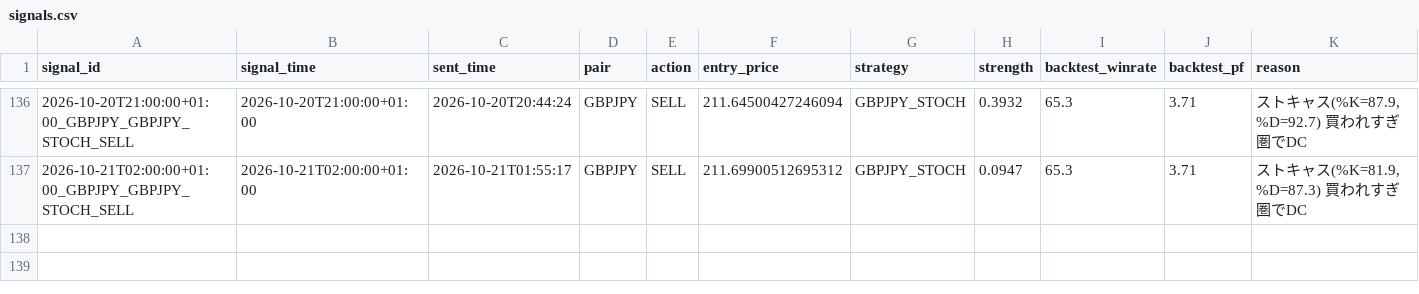
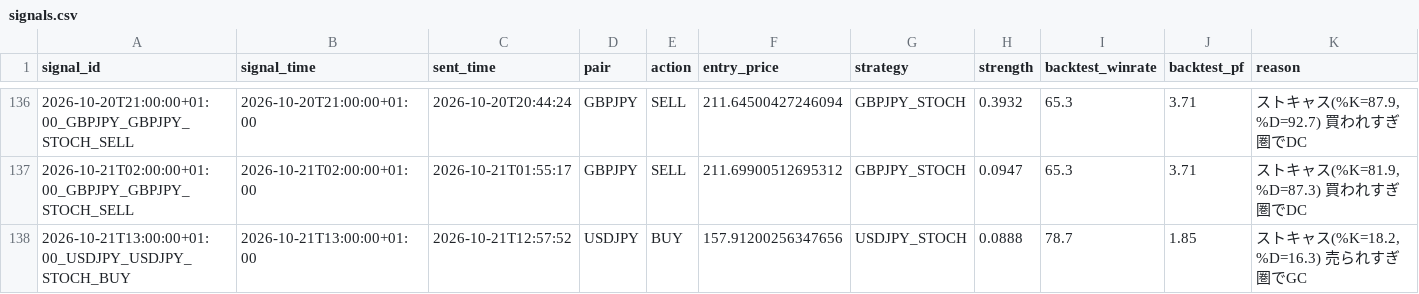
Before and after one commit to ichikawa27/fx-signals, a CSV file: logs/signals.csv, drawn as a sheet; only a part is shown, gaps mark what is left out; the diff names each change by its address in the sheet, - before the commit and + after, or states it on an @@ line.

```diff
--- a/logs/signals.csv
+++ b/logs/signals.csv
+row 138: 2026-10-21T13:00:00+01:00_USDJPY_USDJPY_STOCH_BUY | 2026-10-21T13:00:00+01:00 | 2026-10-21T12:57:52 | USDJPY | BUY | 157.91200256347656 | USDJPY_STOCH | 0.0888 | 78.7 | 1.85 | ストキャス(%K=18.2, %D=16.3) 売られすぎ圏でGC
```
